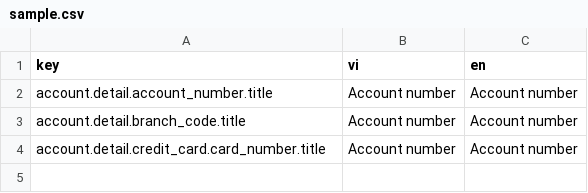
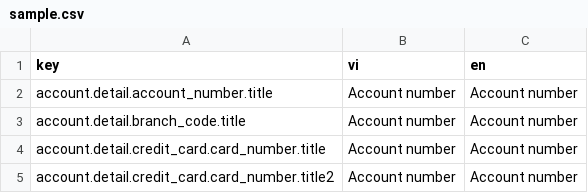
Before and after one commit to vinhgiap/localization, a CSV file: input/sample.csv, drawn as a sheet.

Commit message:
Update sample.csv
add form new

```diff
--- a/input/sample.csv
+++ b/input/sample.csv
@@ -4 +4,2 @@ account.detail.branch_code.title,Account number,Account number
 account.detail.credit_card.card_number.title,Account number,Account number
+account.detail.credit_card.card_number.title2,Account number,Account number
```
